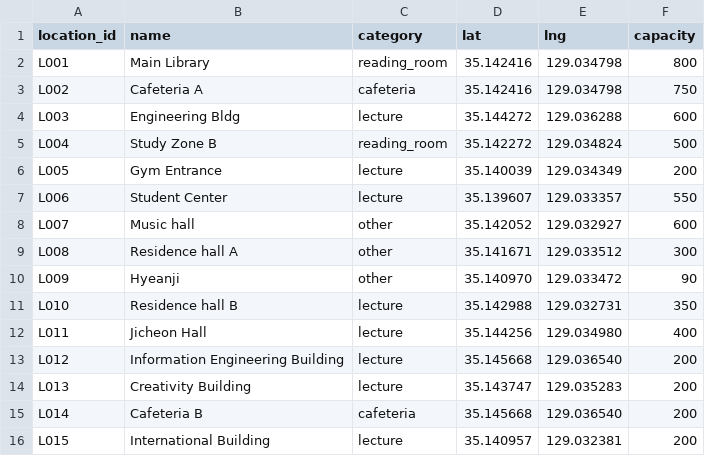
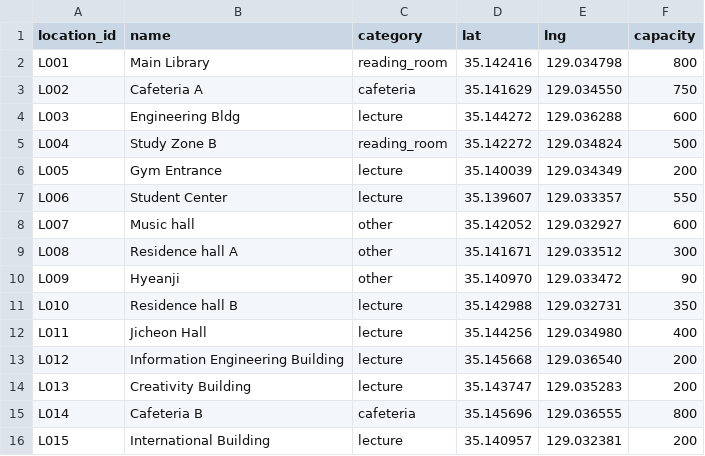
Before and after one commit to Mibobo-o/CrowdyCampus, a CSV file: backend/data/locations_master.csv, drawn as a sheet.

```diff
--- a/backend/data/locations_master.csv
+++ b/backend/data/locations_master.csv
@@ -2,3 +2,3 @@ location_id,name,category,lat,lng,capacity
 L001,Main Library,reading_room,35.142416, 129.034798,800
-L002,Cafeteria A,cafeteria,35.142416, 129.034798,750
+L002,Cafeteria A,cafeteria,35.141629, 129.034550,750
 L003,Engineering Bldg,lecture,35.144272, 129.036288,600
@@ -14,3 +14,3 @@ L012,Information Engineering Building,lecture,35.145668, 129.036540,200
 L013,Creativity Building,lecture,35.143747, 129.035283,200
-L014,Cafeteria B,cafeteria,35.145668, 129.036540,200
+L014,Cafeteria B,cafeteria,35.145696, 129.036555,800
 L015,International Building,lecture,35.140957, 129.032381,200
```
Also changed, not shown: backend/data/demo_observations.csv.
